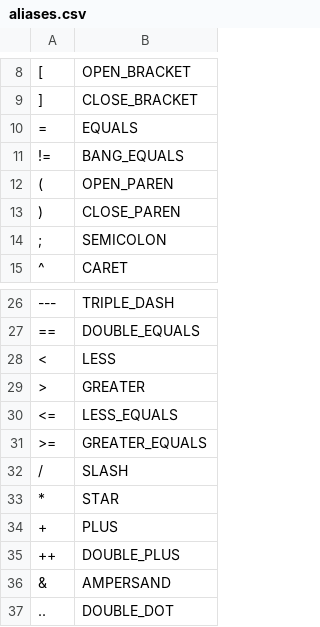
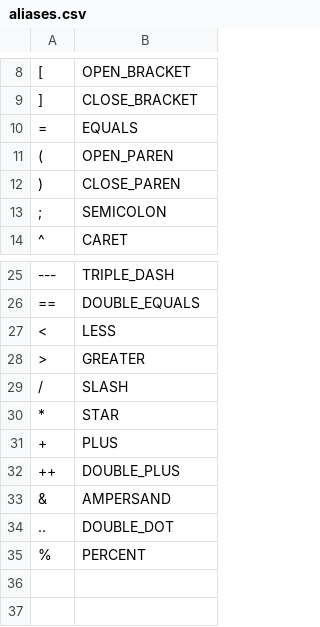
Before and after one commit to Astavie/parcelr, a CSV file: grammar/aliases.csv, drawn as a sheet; only a part is shown, gaps mark what is left out; removed rows and columns are numbered as before the commit, all else as after; the diff names each change by its address in the sheet, - before the commit and + after, or states it on an @@ line.

Commit message:
automatic _EQUALS

```diff
--- a/grammar/aliases.csv
+++ b/grammar/aliases.csv
-row 11: != | BANG_EQUALS
-row 30: <= | LESS_EQUALS
-row 31: >= | GREATER_EQUALS
+row 35: % | PERCENT
```
Also changed, not shown: 1 other file.
